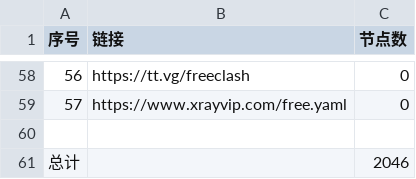
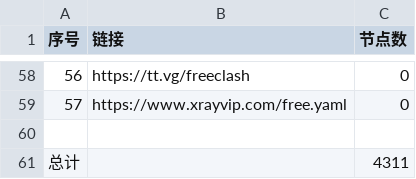
Before and after one commit to rrzt/NoMoreWalls, a CSV file: list_result.csv, drawn as a sheet; only a part is shown, gaps mark what is left out.

```diff
--- a/list_result.csv
+++ b/list_result.csv
@@ -60,2 +60,2 @@
 
-总计,,2046
+总计,,4311
```
Also changed, not shown: 36 other files.
